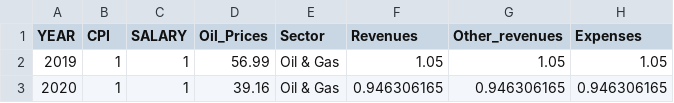
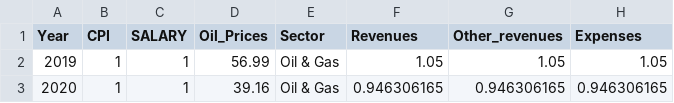
Before and after one commit to Revenue-Academy/Training_Tax_Microsimulation, a CSV file: taxcalc/growfactors_egypt.csv, drawn as a sheet; only a part is shown; the diff names each change by its address in the sheet, - before the commit and + after, or states it on an @@ line.

```diff
--- a/taxcalc/growfactors_egypt.csv
+++ b/taxcalc/growfactors_egypt.csv
-A1: YEAR
+A1: Year
```
Also changed, not shown: cit_etr.csv, taxcalc/growfactors_egypt4.csv, 11 other files.
